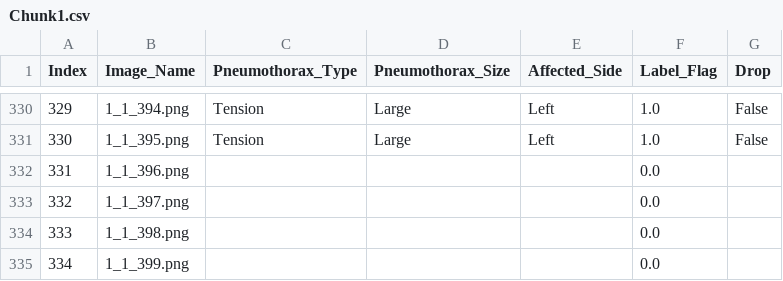
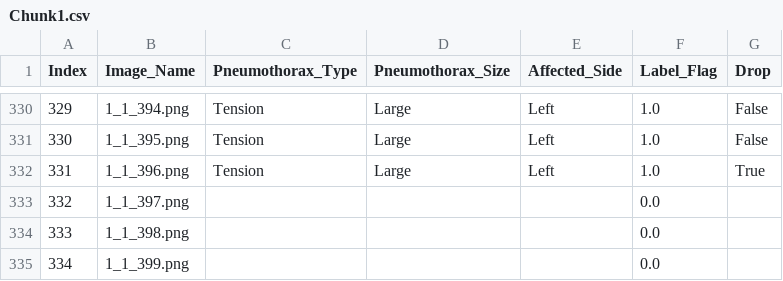
Before and after one commit to AbdelrahmanAlzoubi/label-app, a CSV file: Chunk1.csv, drawn as a sheet; only a part is shown, gaps mark what is left out.

Commit message:
Updated labels

```diff
--- a/Chunk1.csv
+++ b/Chunk1.csv
@@ -331,3 +331,3 @@ Index,Image_Name,Pneumothorax_Type,Pneumothorax_Size,Affected_Side,Label_Flag,Dr
 330,1_1_395.png,Tension,Large,Left,1.0,False
-331,1_1_396.png,,,,0.0,
+331,1_1_396.png,Tension,Large,Left,1.0,True
 332,1_1_397.png,,,,0.0,
```
